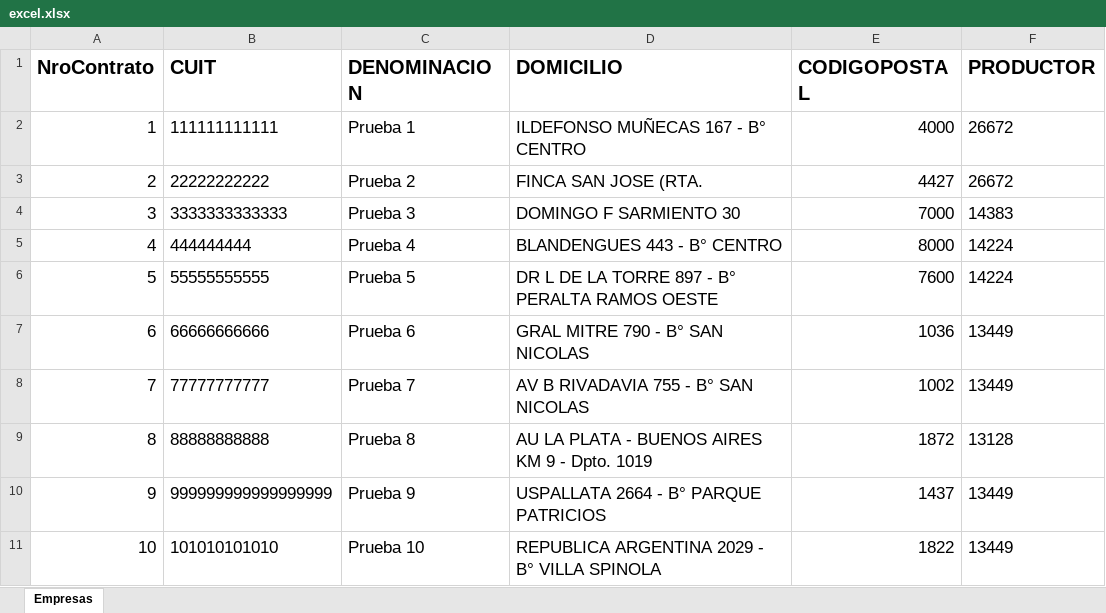
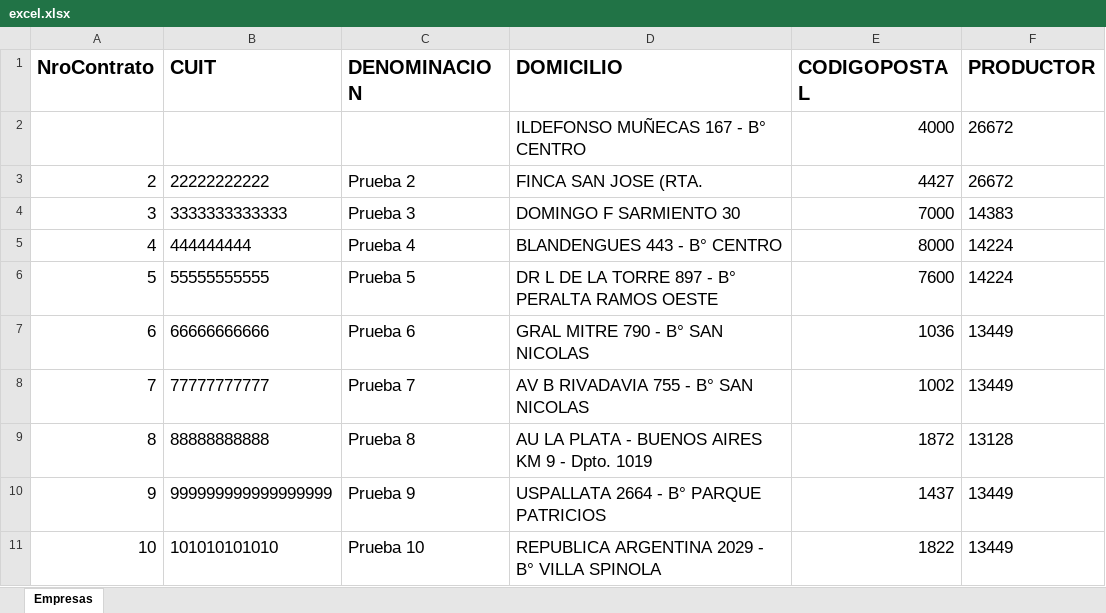
Before and after one commit to bennoelia/DesafioFactorIT, an Excel workbook: excel.xlsx, sheet Empresas, drawn as a sheet; values as stored, in another font and other column widths than the file's, no borders; the diff names each change by its address in the sheet, - before the commit and + after, or states it on an @@ line.

```diff
--- a/excel.xlsx (sheet Empresas)
+++ b/excel.xlsx (sheet Empresas)
-A2 (NroContrato): 1
+A2 (NroContrato): (empty)
-B2 (CUIT): 111111111111
+B2 (CUIT): (empty)
-C2 (DENOMINACION): Prueba 1
+C2 (DENOMINACION): (empty)
```
Also changed, not shown: 6 other files.
